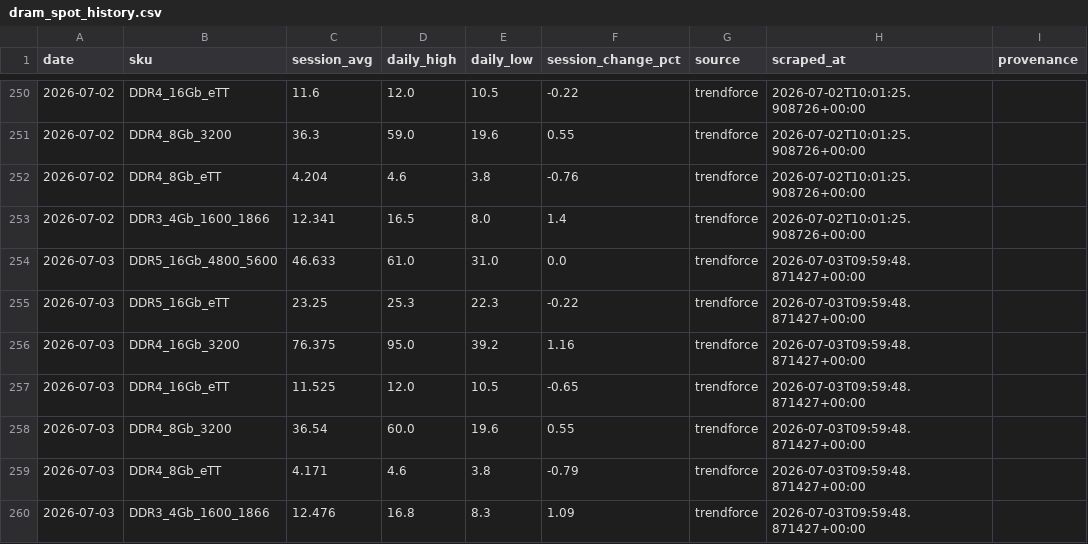
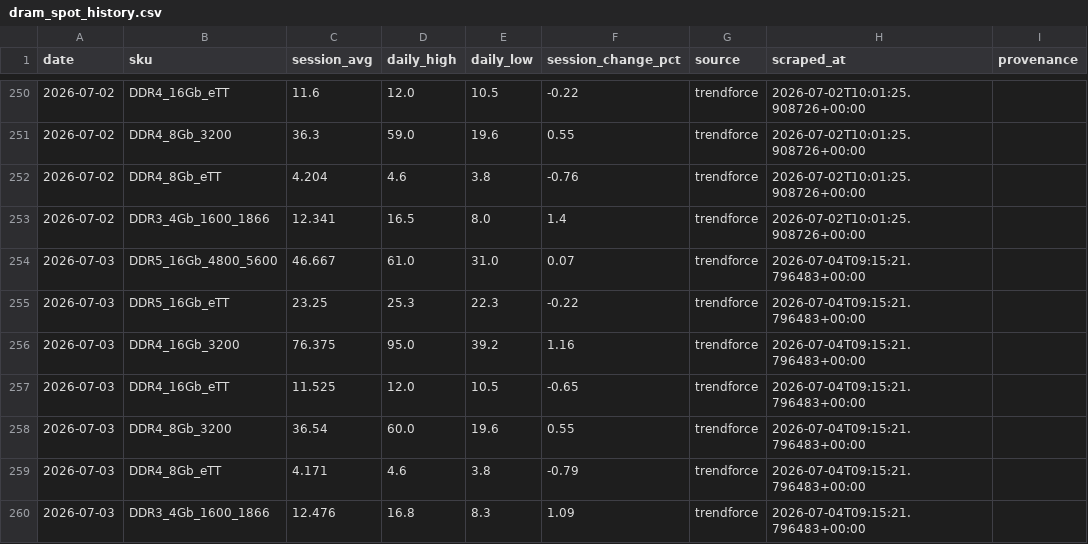
Before and after one commit to 94yz6n6q9z-arch/Memory-Cycle-Daily-Report, a CSV file: data/dram_spot_history.csv, drawn as a sheet; only a part is shown, gaps mark what is left out.

```diff
--- a/data/dram_spot_history.csv
+++ b/data/dram_spot_history.csv
@@ -253,8 +253,8 @@ date,sku,session_avg,daily_high,daily_low,session_change_pct,source,scraped_at,p
 2026-07-02,DDR3_4Gb_1600_1866,12.341,16.5,8.0,1.4,trendforce,2026-07-02T10:01:25.908726+00:00,
-2026-07-03,DDR5_16Gb_4800_5600,46.633,61.0,31.0,0.0,trendforce,2026-07-03T09:59:48.871427+00:00,
-2026-07-03,DDR5_16Gb_eTT,23.25,25.3,22.3,-0.22,trendforce,2026-07-03T09:59:48.871427+00:00,
-2026-07-03,DDR4_16Gb_3200,76.375,95.0,39.2,1.16,trendforce,2026-07-03T09:59:48.871427+00:00,
-2026-07-03,DDR4_16Gb_eTT,11.525,12.0,10.5,-0.65,trendforce,2026-07-03T09:59:48.871427+00:00,
-2026-07-03,DDR4_8Gb_3200,36.54,60.0,19.6,0.55,trendforce,2026-07-03T09:59:48.871427+00:00,
-2026-07-03,DDR4_8Gb_eTT,4.171,4.6,3.8,-0.79,trendforce,2026-07-03T09:59:48.871427+00:00,
-2026-07-03,DDR3_4Gb_1600_1866,12.476,16.8,8.3,1.09,trendforce,2026-07-03T09:59:48.871427+00:00,
+2026-07-03,DDR5_16Gb_4800_5600,46.667,61.0,31.0,0.07,trendforce,2026-07-04T09:15:21.796483+00:00,
+2026-07-03,DDR5_16Gb_eTT,23.25,25.3,22.3,-0.22,trendforce,2026-07-04T09:15:21.796483+00:00,
+2026-07-03,DDR4_16Gb_3200,76.375,95.0,39.2,1.16,trendforce,2026-07-04T09:15:21.796483+00:00,
+2026-07-03,DDR4_16Gb_eTT,11.525,12.0,10.5,-0.65,trendforce,2026-07-04T09:15:21.796483+00:00,
+2026-07-03,DDR4_8Gb_3200,36.54,60.0,19.6,0.55,trendforce,2026-07-04T09:15:21.796483+00:00,
+2026-07-03,DDR4_8Gb_eTT,4.171,4.6,3.8,-0.79,trendforce,2026-07-04T09:15:21.796483+00:00,
+2026-07-03,DDR3_4Gb_1600_1866,12.476,16.8,8.3,1.09,trendforce,2026-07-04T09:15:21.796483+00:00,
```
Also changed, not shown: data/dram_contract_actuals.csv, 19 other files.
